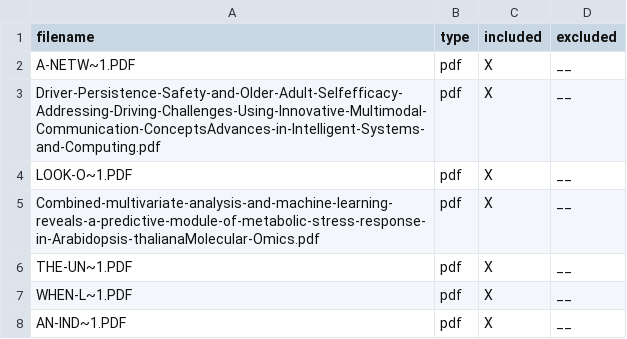
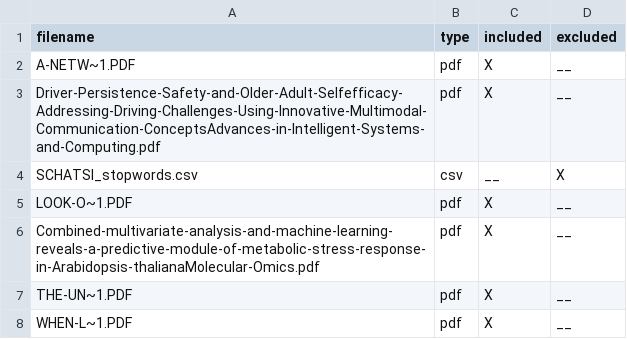
Before and after one commit to robnoflop/Schatsi, a CSV file: SCHATSI_included.csv, drawn as a sheet; only a part is shown; the shorter side is filled out with more unchanged rows; the diff names each change by its address in the sheet, - before the commit and + after, or states it on an @@ line.

Commit message:
This commit contains the first half of SCHATSI004 - which are functions for text analysis and natural language processing

```diff
--- a/SCHATSI_included.csv
+++ b/SCHATSI_included.csv
+row 4: SCHATSI_stopwords.csv | csv | __ | X
```
Also changed, not shown: SCHATSI_data_cleansing.csv, 10 other files.
